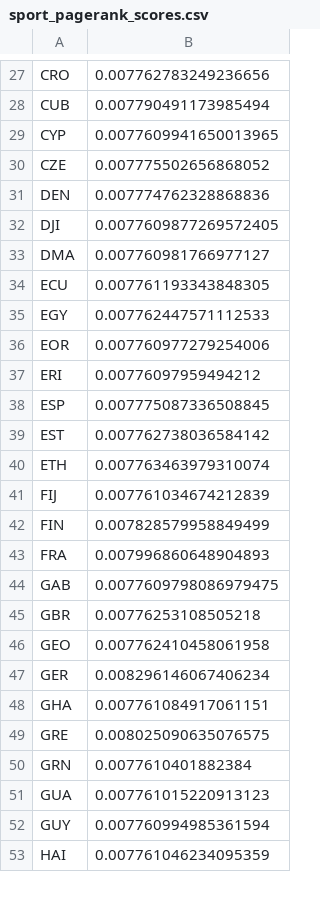
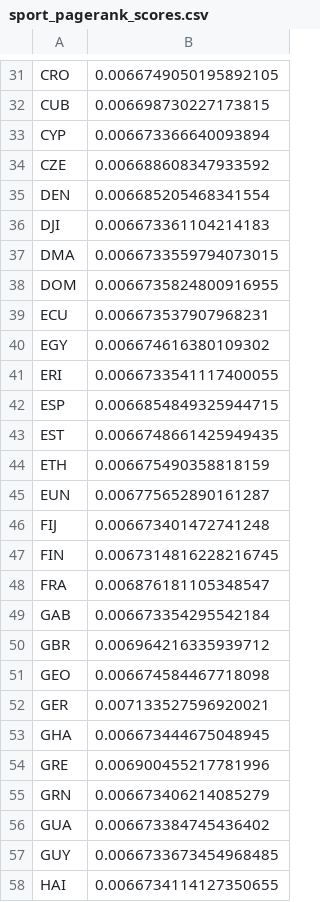
Before and after one commit to wyqmath/MCM-ICM2025, a CSV file: sport_pagerank_scores.csv, drawn as a sheet; only a part is shown, gaps mark what is left out; removed rows and columns are numbered as before the commit, all else as after; the diff covers the shown part only; the diff names each change by its address in the sheet, - before the commit and + after, or states it on an @@ line.

```diff
--- a/sport_pagerank_scores.csv
+++ b/sport_pagerank_scores.csv
-B31: 0.007762783249236656
+B31: 0.0066749050195892105
-B32: 0.007790491173985494
+B32: 0.006698730227173815
-B33: 0.0077609941650013965
+B33: 0.006673366640093894
-B34: 0.007775502656868052
+B34: 0.006688608347933592
-B35: 0.007774762328868836
+B35: 0.006685205468341554
-B36: 0.0077609877269572405
+B36: 0.006673361104214183
-B37: 0.007760981766977127
+B37: 0.0066733559794073015
+row 38: DOM | 0.0066735824800916955
-B39: 0.007761193343848305
+B39: 0.006673537907968231
-B40: 0.007762447571112533
+B40: 0.006674616380109302
-row 36: EOR | 0.007760977279254006
-B41: 0.00776097959494212
+B41: 0.0066733541117400055
-B42: 0.007775087336508845
+B42: 0.0066854849325944715
-B43: 0.007762738036584142
+B43: 0.0066748661425949435
-B44: 0.007763463979310074
+B44: 0.006675490358818159
+row 45: EUN | 0.006775652890161287
-B46: 0.007761034674212839
+B46: 0.006673401472741248
-B47: 0.007828579958849499
+B47: 0.0067314816228216745
-B48: 0.007996860648904893
+B48: 0.006876181105348547
-B49: 0.0077609798086979475
+B49: 0.006673354295542184
-B50: 0.00776253108505218
+B50: 0.006964216335939712
-B51: 0.007762410458061958
+B51: 0.006674584467718098
-B52: 0.008296146067406234
+B52: 0.007133527596920021
-B53: 0.007761084917061151
+B53: 0.006673444675048945
-B54: 0.008025090635076575
+B54: 0.006900455217781996
-B55: 0.0077610401882384
+B55: 0.006673406214085279
-B56: 0.007761015220913123
+B56: 0.006673384745436402
-B57: 0.007760994985361594
+B57: 0.0066733673454968485
-B58: 0.007761046234095359
+B58: 0.0066734114127350655
```
Also changed, not shown: 22 added rows, 2 removed rows and 98 edited cells elsewhere in this file, dynamic_weight_matrix_2028proj.csv, 1 other file.
